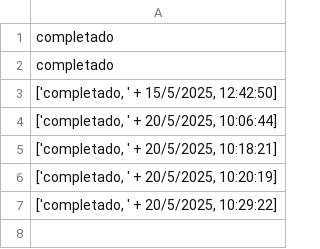
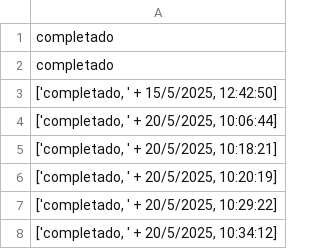
Before and after one commit to lopeentornos/automatizacion, a CSV file: mi_log.csv, drawn as a sheet; the diff names each change by its address in the sheet, - before the commit and + after, or states it on an @@ line.

Commit message:
Log autom├ítico 20/05/2025 10:34:28,98

```diff
--- a/mi_log.csv
+++ b/mi_log.csv
+row 8: ['completado, ' + 20/5/2025, 10:34:12]
```
